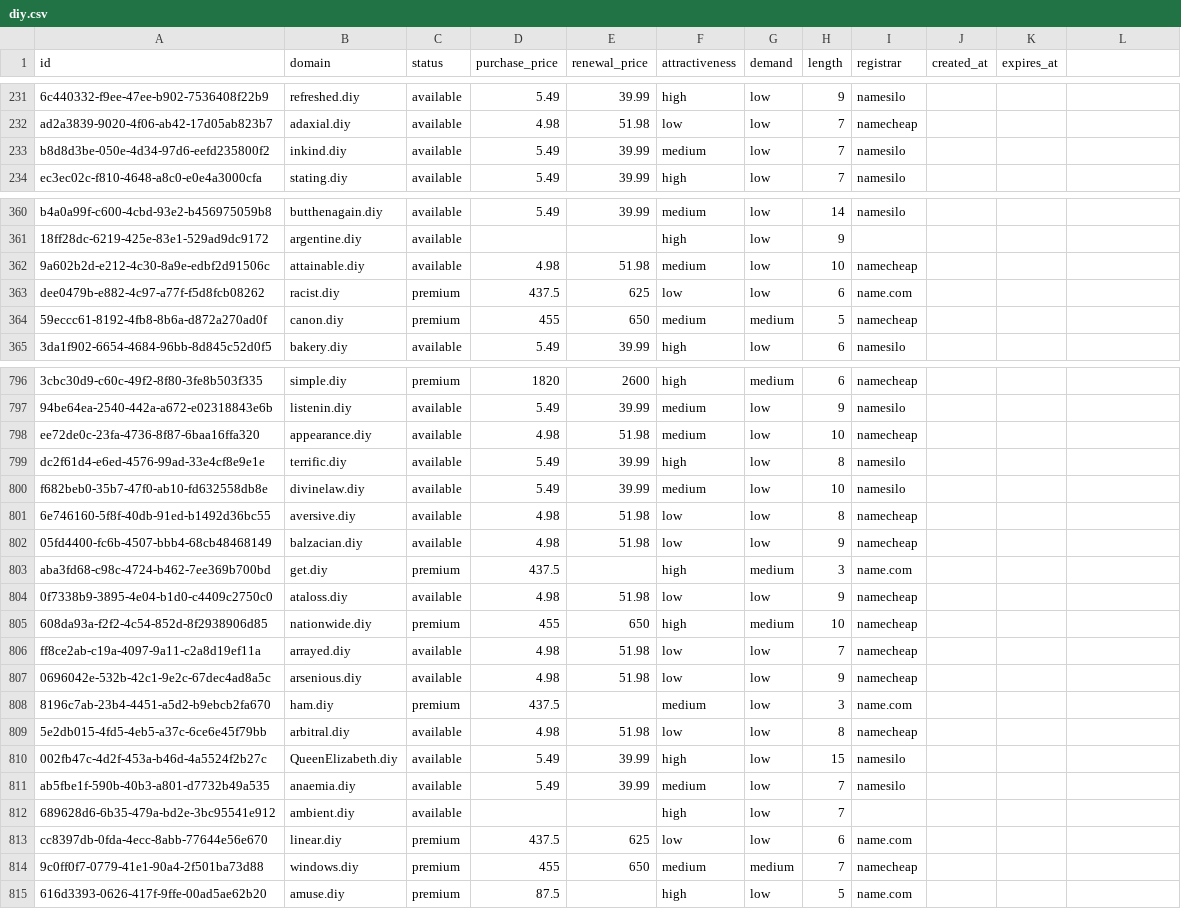
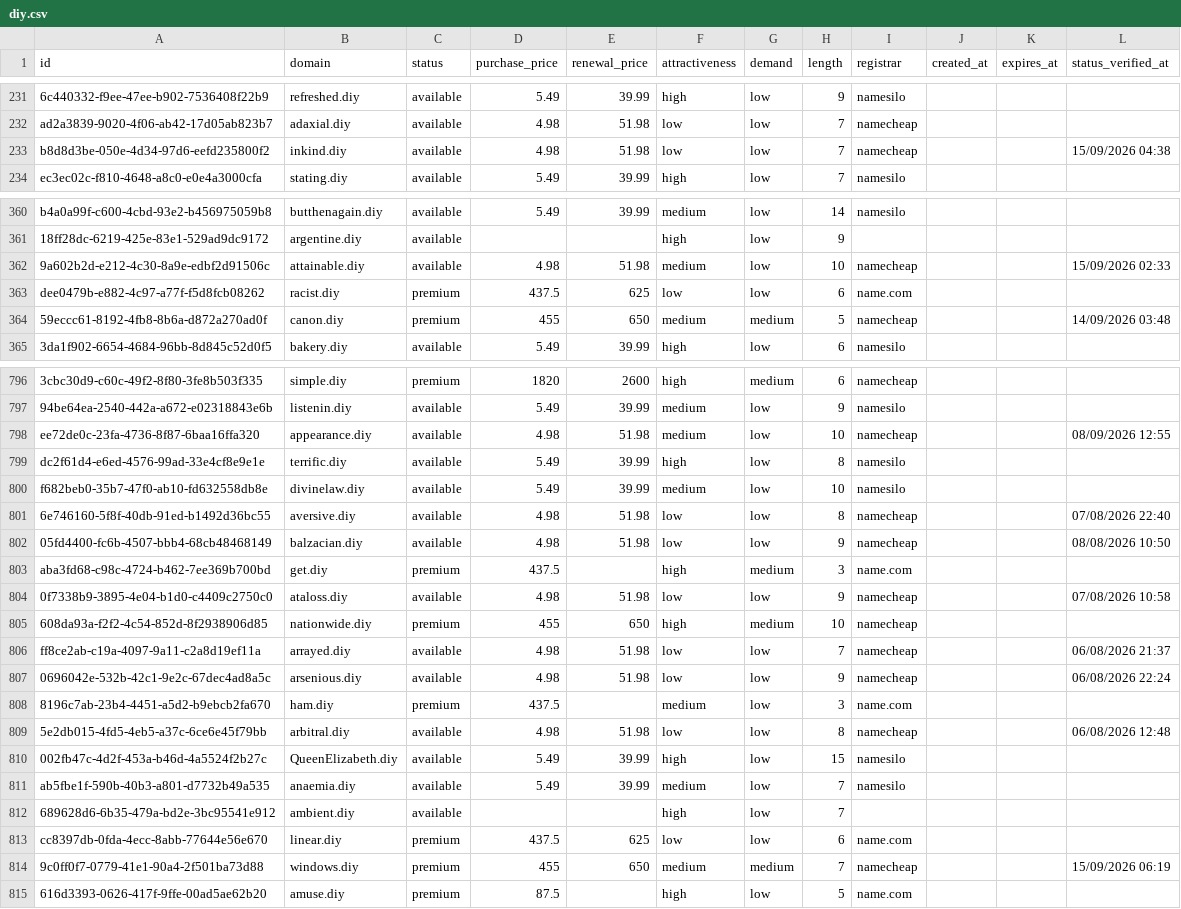
Before and after one commit to UniqueDomains/diy-oneword-domains, a CSV file: diy.csv, drawn as a sheet; only a part is shown, gaps mark what is left out; the diff covers the shown part only; the diff names each change by its address in the sheet, - before the commit and + after, or states it on an @@ line.

Commit message:
Domains update

```diff
--- a/diy.csv
+++ b/diy.csv
-L1: (empty)
+L1: status_verified_at
-D233 (purchase_price): 5.49
+D233 (purchase_price): 4.98
-E233 (renewal_price): 39.99
+E233 (renewal_price): 51.98
-F233 (attractiveness): medium
+F233 (attractiveness): low
-I233 (registrar): namesilo
+I233 (registrar): namecheap
-L233 (status_verified_at): (empty)
+L233 (status_verified_at): 15/09/2026 04:38
-L362 (status_verified_at): (empty)
+L362 (status_verified_at): 15/09/2026 02:33
-L364 (status_verified_at): (empty)
+L364 (status_verified_at): 14/09/2026 03:48
-L798 (status_verified_at): (empty)
+L798 (status_verified_at): 08/09/2026 12:55
-L801 (status_verified_at): (empty)
+L801 (status_verified_at): 07/08/2026 22:40
-L802 (status_verified_at): (empty)
+L802 (status_verified_at): 08/08/2026 10:50
-L804 (status_verified_at): (empty)
+L804 (status_verified_at): 07/08/2026 10:58
-L806 (status_verified_at): (empty)
+L806 (status_verified_at): 06/08/2026 21:37
-L807 (status_verified_at): (empty)
+L807 (status_verified_at): 06/08/2026 22:24
-L809 (status_verified_at): (empty)
+L809 (status_verified_at): 06/08/2026 12:48
-L814 (status_verified_at): (empty)
+L814 (status_verified_at): 15/09/2026 06:19
```
Also changed, not shown: 136 edited cells elsewhere in this file, 6 other files.
